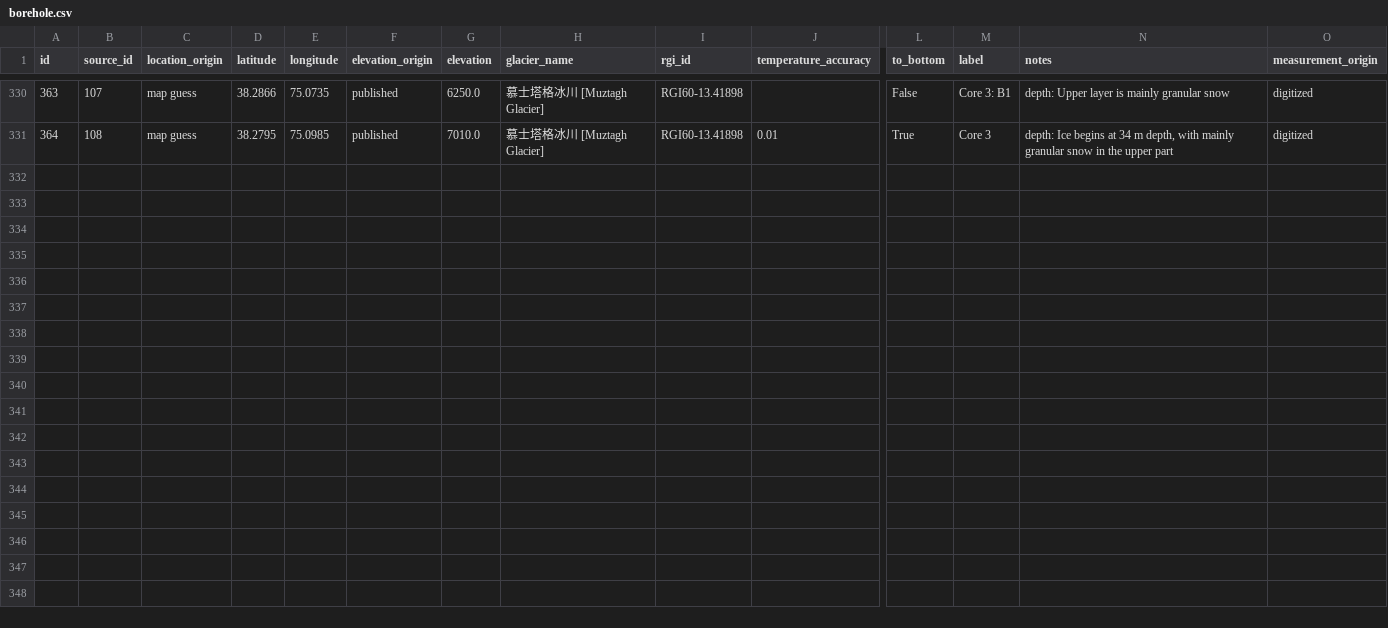
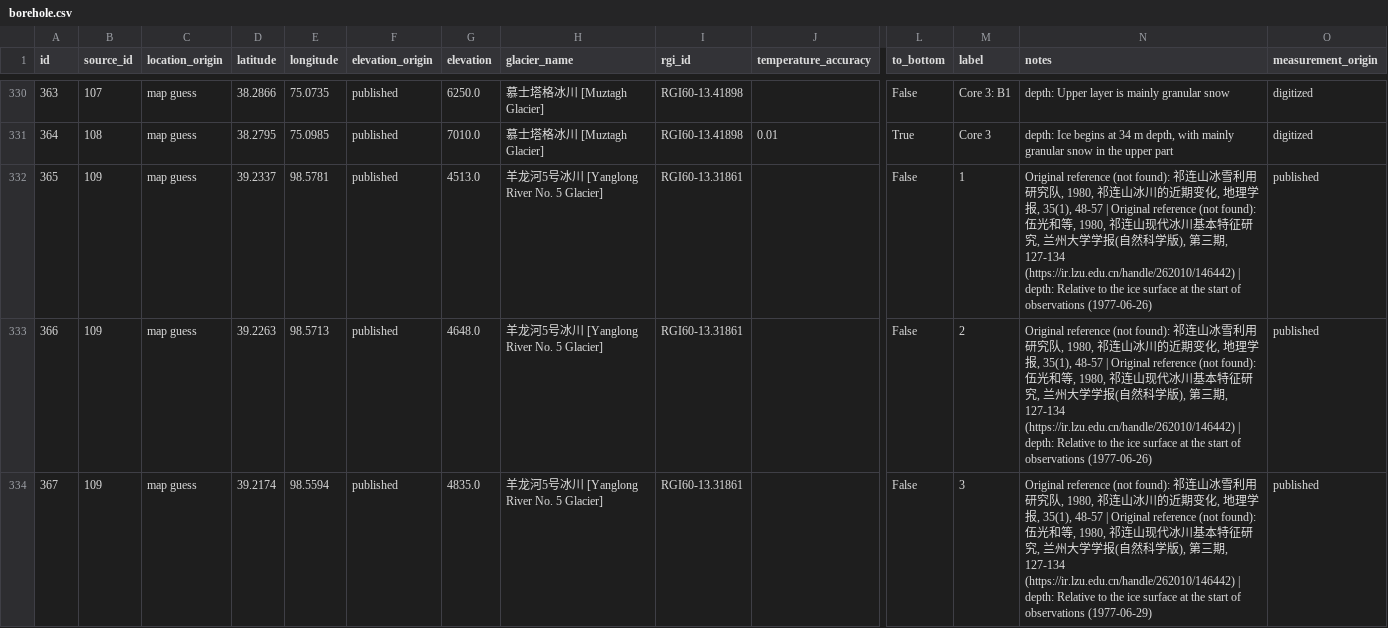
Before and after one commit to mjacqu/glenglat, a CSV file: data/borehole.csv, drawn as a sheet; only a part is shown, gaps mark what is left out; rows hold the shown columns only; the diff names each change by its address in the sheet, - before the commit and + after, or states it on an @@ line.

Commit message:
Add Yanglong No. 5 borehole from Ren 1981

```diff
--- a/data/borehole.csv
+++ b/data/borehole.csv
+row 332: 365 | 109 | map guess | 39.2337 | 98.5781 | published | 4513.0 | 羊龙河5号冰川 [Yanglong River No. 5 Glacier] | RGI60-13.31861 |  | False | 1 | Original reference (not found): 祁连山冰雪利用研究队, 1980, 祁连山冰川的近期变化, 地理学报, 35(1), 48-57 | Original reference (not found): 伍光和等, 1980, 祁连山现代冰川基本特征研究, 兰州大学学报(自然科学版), 第三期, 127-134 (https://ir.lzu.edu.cn/handle/262010/146442) | depth: Relative to the ice surface at the start of observations (1977-06-26) | published
+row 333: 366 | 109 | map guess | 39.2263 | 98.5713 | published | 4648.0 | 羊龙河5号冰川 [Yanglong River No. 5 Glacier] | RGI60-13.31861 |  | False | 2 | Original reference (not found): 祁连山冰雪利用研究队, 1980, 祁连山冰川的近期变化, 地理学报, 35(1), 48-57 | Original reference (not found): 伍光和等, 1980, 祁连山现代冰川基本特征研究, 兰州大学学报(自然科学版), 第三期, 127-134 (https://ir.lzu.edu.cn/handle/262010/146442) | depth: Relative to the ice surface at the start of observations (1977-06-26) | published
+row 334: 367 | 109 | map guess | 39.2174 | 98.5594 | published | 4835.0 | 羊龙河5号冰川 [Yanglong River No. 5 Glacier] | RGI60-13.31861 |  | False | 3 | Original reference (not found): 祁连山冰雪利用研究队, 1980, 祁连山冰川的近期变化, 地理学报, 35(1), 48-57 | Original reference (not found): 伍光和等, 1980, 祁连山现代冰川基本特征研究, 兰州大学学报(自然科学版), 第三期, 127-134 (https://ir.lzu.edu.cn/handle/262010/146442) | depth: Relative to the ice surface at the start of observations (1977-06-29) | published
```
Also changed, not shown: data/measurement.csv, data/profile.csv, 3 other files.
